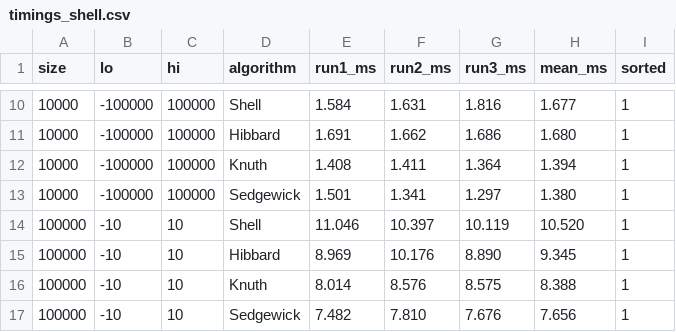
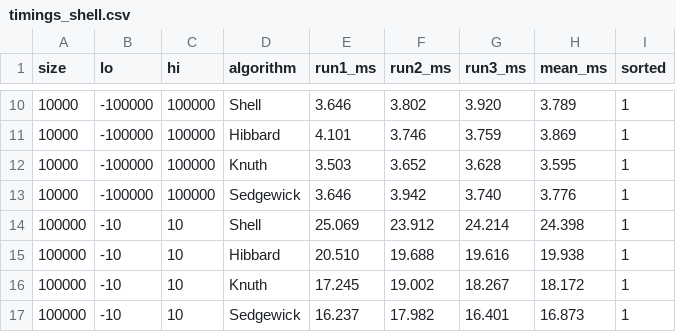
Before and after one commit to HuanUnited/Object-Oriented-Programming, a CSV file: DSA Assignments/output/timings_shell.csv, drawn as a sheet; only a part is shown, gaps mark what is left out; the diff covers the shown part only.

```diff
--- a/DSA Assignments/output/timings_shell.csv
+++ b/DSA Assignments/output/timings_shell.csv
@@ -10,8 +10,8 @@ size,lo,hi,algorithm,run1_ms,run2_ms,run3_ms,mean_ms,sorted
-10000,-100000,100000,Shell,1.584,1.631,1.816,1.677,1
-10000,-100000,100000,Hibbard,1.691,1.662,1.686,1.680,1
-10000,-100000,100000,Knuth,1.408,1.411,1.364,1.394,1
-10000,-100000,100000,Sedgewick,1.501,1.341,1.297,1.380,1
-100000,-10,10,Shell,11.046,10.397,10.119,10.520,1
-100000,-10,10,Hibbard,8.969,10.176,8.890,9.345,1
-100000,-10,10,Knuth,8.014,8.576,8.575,8.388,1
-100000,-10,10,Sedgewick,7.482,7.810,7.676,7.656,1
+10000,-100000,100000,Shell,3.646,3.802,3.920,3.789,1
+10000,-100000,100000,Hibbard,4.101,3.746,3.759,3.869,1
+10000,-100000,100000,Knuth,3.503,3.652,3.628,3.595,1
+10000,-100000,100000,Sedgewick,3.646,3.942,3.740,3.776,1
+100000,-10,10,Shell,25.069,23.912,24.214,24.398,1
+100000,-10,10,Hibbard,20.510,19.688,19.616,19.938,1
+100000,-10,10,Knuth,17.245,19.002,18.267,18.172,1
+100000,-10,10,Sedgewick,16.237,17.982,16.401,16.873,1
```
Also changed, not shown: 112 edited cells elsewhere in this file, DSA Assignments/output/timings_quick.csv, 17 other files.
